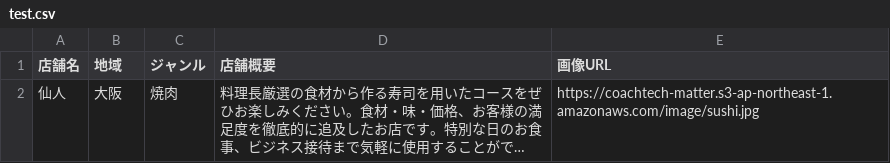
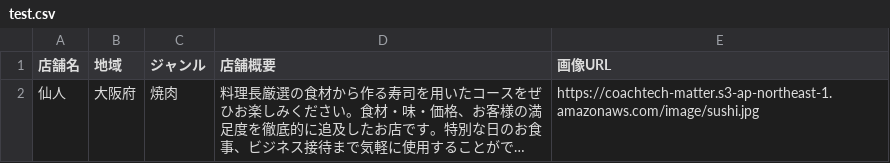
Before and after one commit to Haruka-Wada/Rese, a CSV file: test.csv, drawn as a sheet; long unchanged cells end in …; the diff names each change by its address in the sheet, - before the commit and + after, or states it on an @@ line.

```diff
--- a/test.csv
+++ b/test.csv
-B2 (地域): 大阪
+B2 (地域): 大阪府
```
Also changed, not shown: 46 other files.
